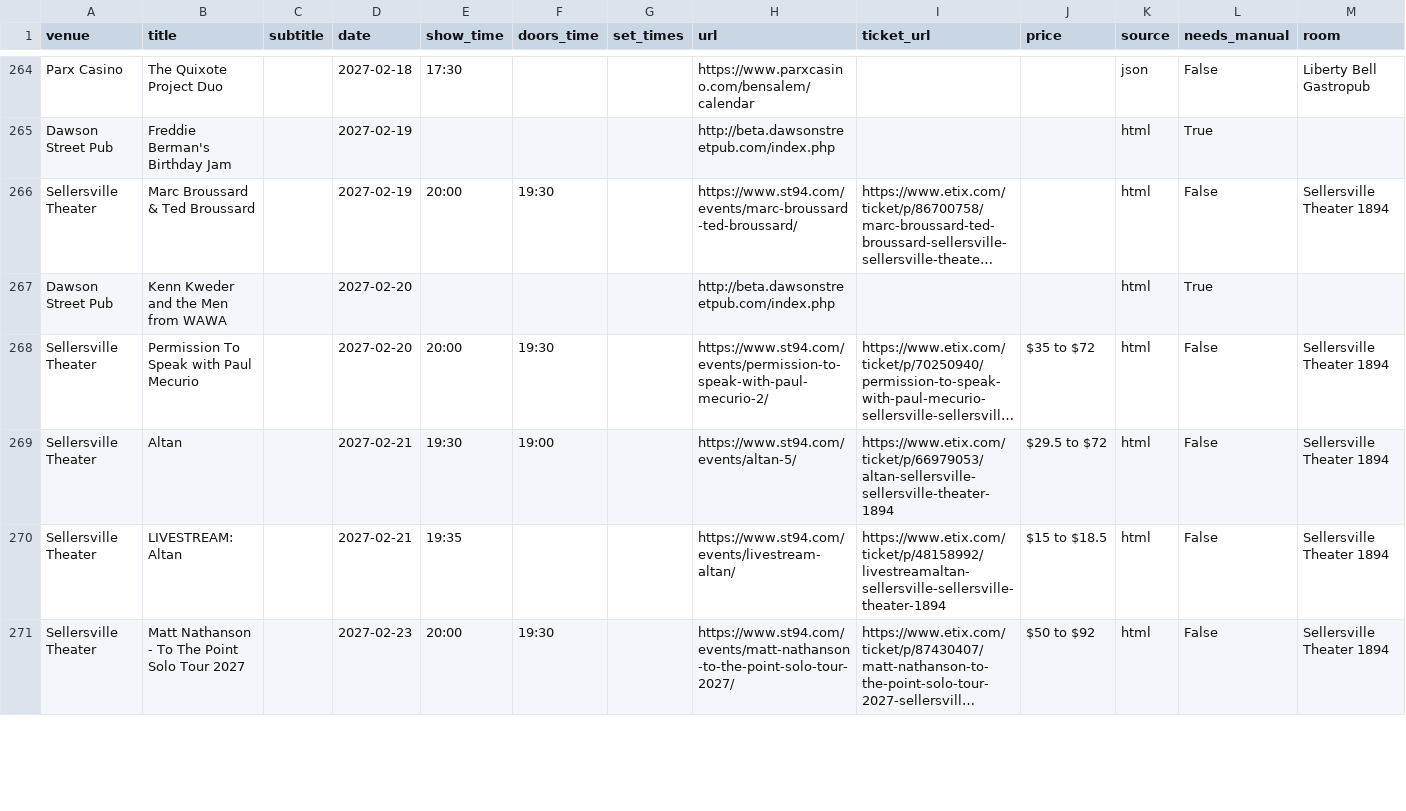
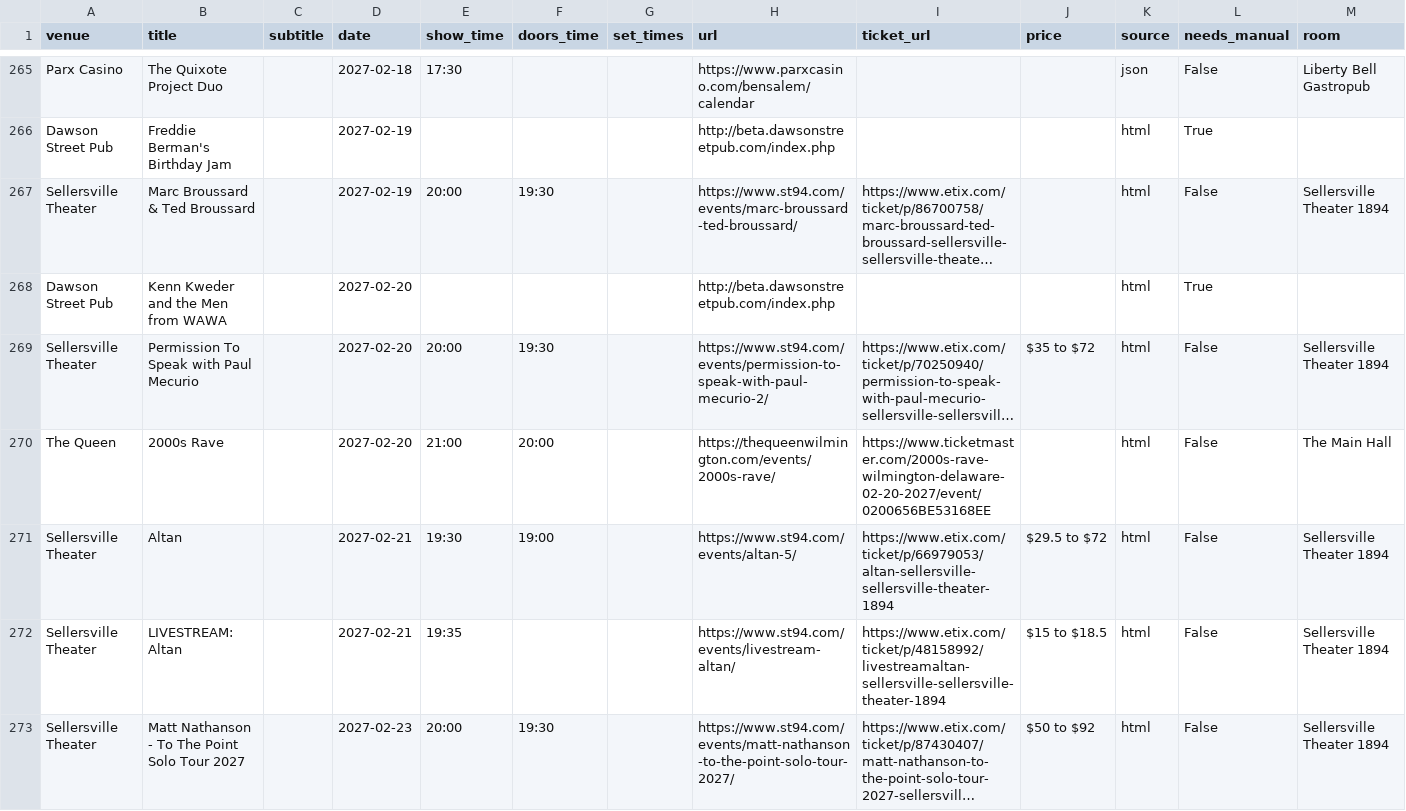
Before and after one commit to sh3ll3hs/philly-calendars, a CSV file: docs/venues/events.csv, drawn as a sheet; only a part is shown, gaps mark what is left out; long unchanged cells end in …; the diff covers the shown part only; the diff names each change by its address in the sheet, - before the commit and + after, or states it on an @@ line.

```diff
--- a/docs/venues/events.csv
+++ b/docs/venues/events.csv
+row 270: The Queen | 2000s Rave |  | 2027-02-20 | 21:00 | 20:00 |  | https://thequeenwilmington.com/events/2000s-rave/ | https://www.ticketmaster.com/2000s-rave-wilmington-delaware-02-20-2027/event/0200656BE53168EE |  | html | False | The Main Hall
```
Also changed, not shown: 1 added row and 3 edited cells elsewhere in this file, 11 other files.
